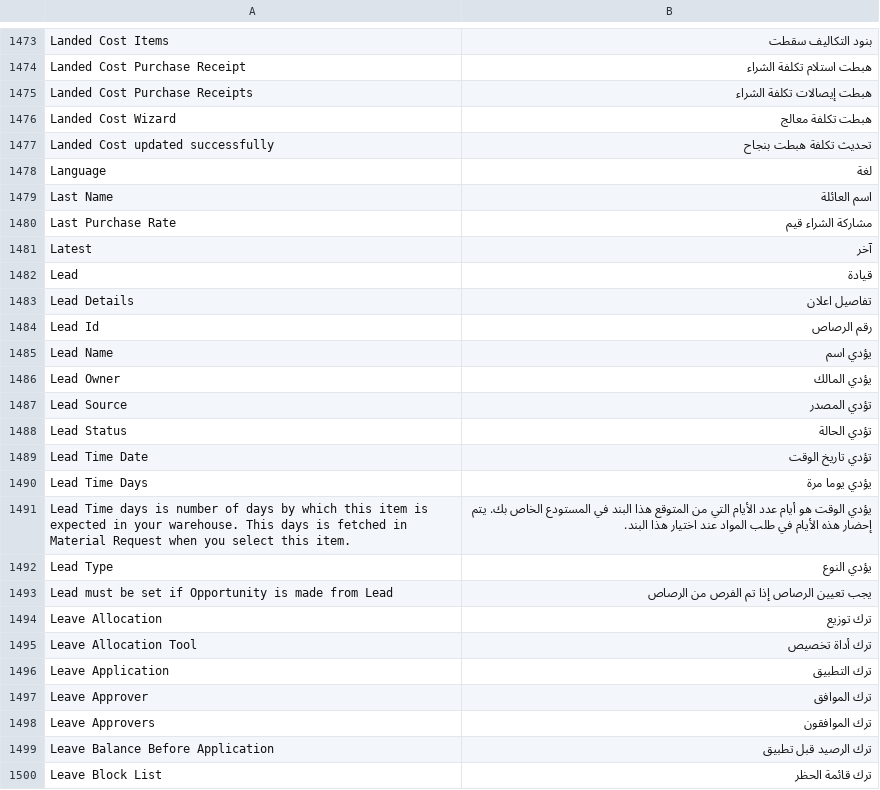
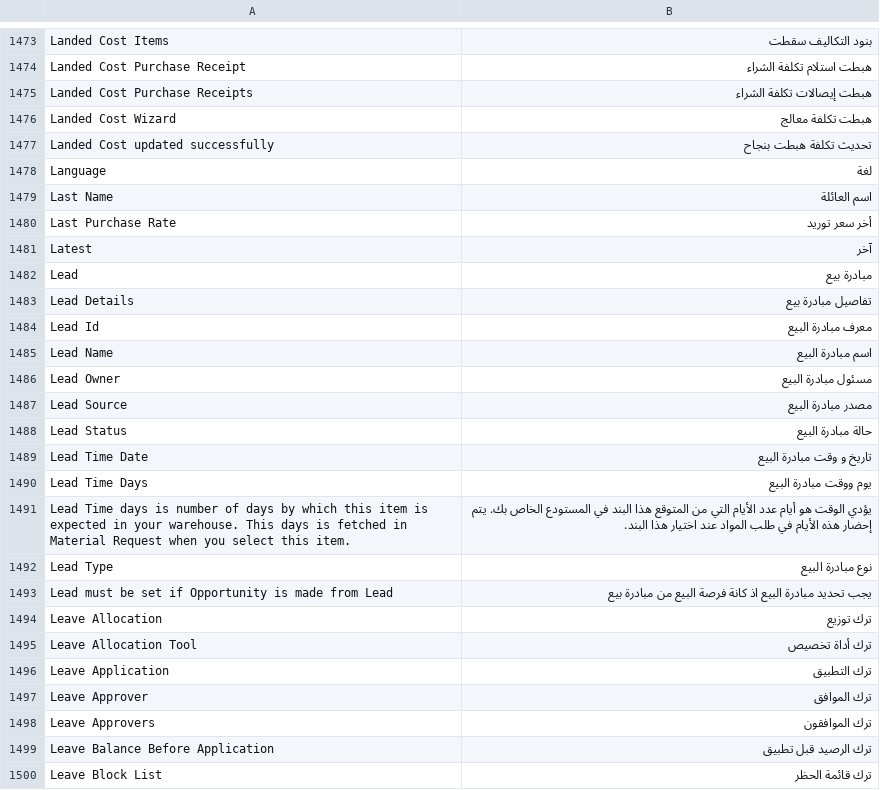
Before and after one commit to techyst-net/nexyst, a CSV file: erpnext/translations/ar.csv, drawn as a sheet; only a part is shown, gaps mark what is left out.

```diff
--- a/erpnext/translations/ar.csv
+++ b/erpnext/translations/ar.csv
@@ -1479,16 +1479,16 @@ Language,لغة
 Last Name,اسم العائلة
-Last Purchase Rate,مشاركة الشراء قيم
+Last Purchase Rate,أخر سعر توريد
 Latest,آخر
-Lead,قيادة
-Lead Details,تفاصيل اعلان
-Lead Id,رقم الرصاص
-Lead Name,يؤدي اسم
-Lead Owner,يؤدي المالك
-Lead Source,تؤدي المصدر
-Lead Status,تؤدي الحالة
-Lead Time Date,تؤدي تاريخ الوقت
-Lead Time Days,يؤدي يوما مرة
+Lead,مبادرة بيع
+Lead Details,تفاصيل مبادرة بيع
+Lead Id,معرف مبادرة البيع
+Lead Name,اسم مبادرة البيع
+Lead Owner,مسئول مبادرة البيع
+Lead Source,مصدر مبادرة البيع
+Lead Status,حالة مبادرة البيع
+Lead Time Date,تاريخ و وقت مبادرة البيع
+Lead Time Days,يوم ووقت مبادرة البيع
 Lead Time days is number of days by which this item is expected in your warehouse. This days is fetched in Material Request when you select this item.,يؤدي الوقت هو أيام عدد الأيام التي من المتوقع هذا البند في المستودع الخاص بك. يتم إحضار هذه الأيام في طلب المواد عند اختيار هذا البند.
-Lead Type,يؤدي النوع
-Lead must be set if Opportunity is made from Lead,يجب تعيين الرصاص إذا تم الفرص من الرصاص
+Lead Type,نوع مبادرة البيع
+Lead must be set if Opportunity is made from Lead,يجب تحديد مبادرة البيع اذ كانة فرصة البيع من مبادرة بيع
 Leave Allocation,ترك توزيع
```
Also changed, not shown: erpnext/translations/de.csv, erpnext/translations/es.csv, 12 other files.
